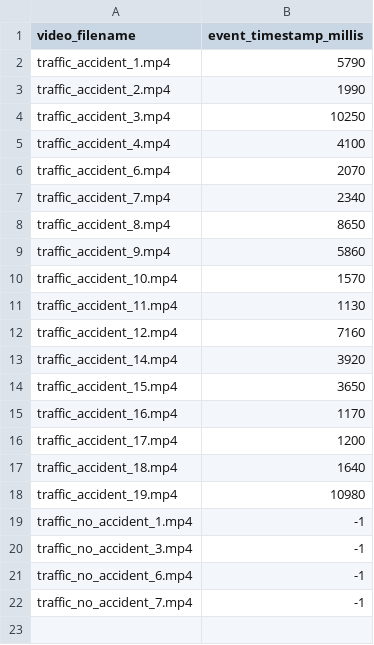
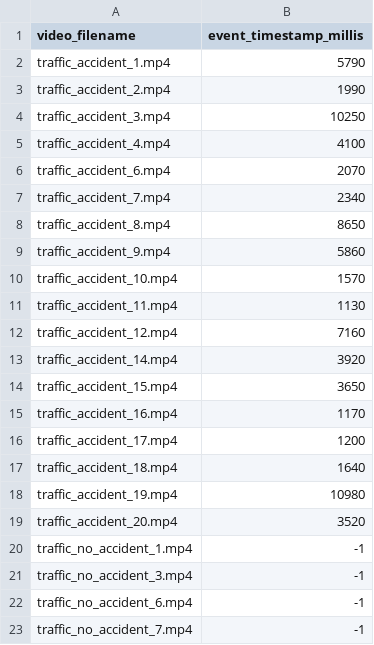
Before and after one commit to fletchersarip93/video-labeling, a CSV file: data/traffic_accident_videos/labels_train.csv, drawn as a sheet.

Commit message:
data: Add traffic accident videos

```diff
--- a/data/traffic_accident_videos/labels_train.csv
+++ b/data/traffic_accident_videos/labels_train.csv
@@ -18,2 +18,3 @@ traffic_accident_18.mp4,1640
 traffic_accident_19.mp4,10980
+traffic_accident_20.mp4,3520
 traffic_no_accident_1.mp4,-1
```
Also changed, not shown: 3 other files.
